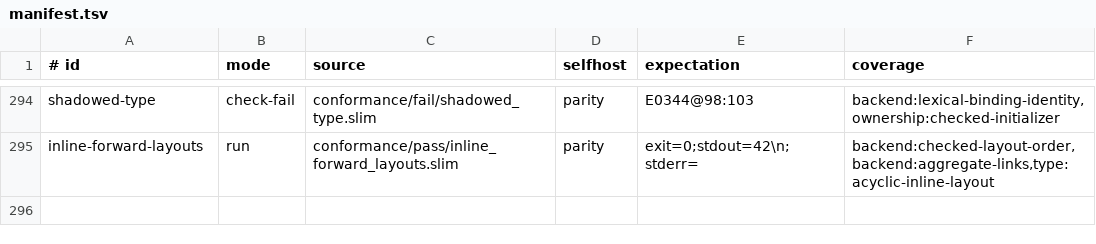
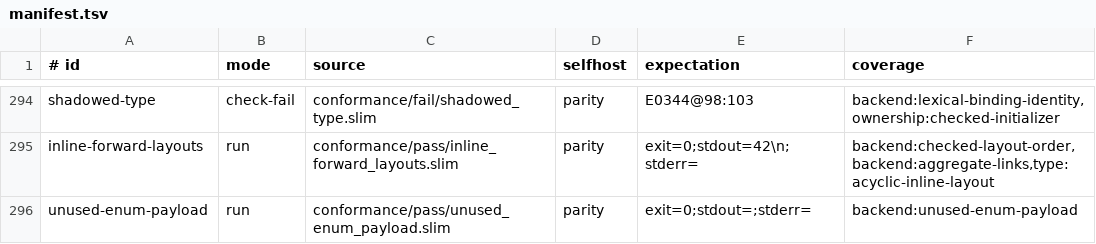
Before and after one commit to pgorzelany/slim, a TSV file: conformance/manifest.tsv, drawn as a sheet; only a part is shown, gaps mark what is left out; the diff names each change by its address in the sheet, - before the commit and + after, or states it on an @@ line.

```diff
--- a/conformance/manifest.tsv
+++ b/conformance/manifest.tsv
+row 296: unused-enum-payload | run | conformance/pass/unused_enum_payload.slim | parity | exit=0;stdout=;stderr= | backend:unused-enum-payload
```
Also changed, not shown: 24 other files.
